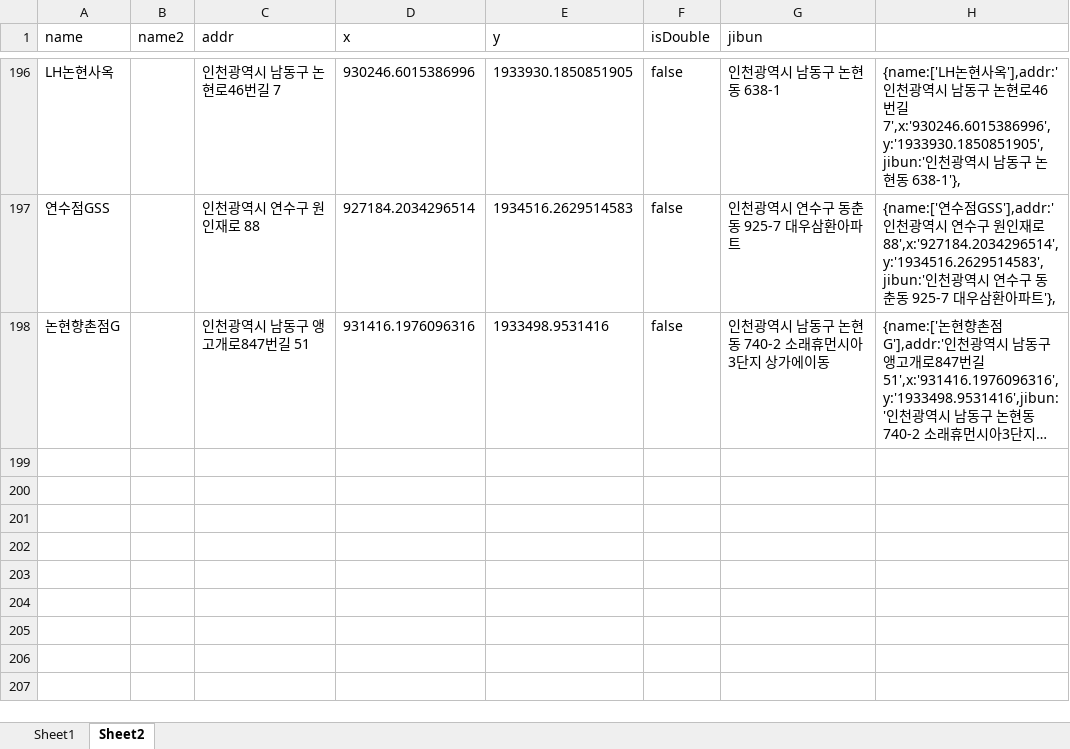
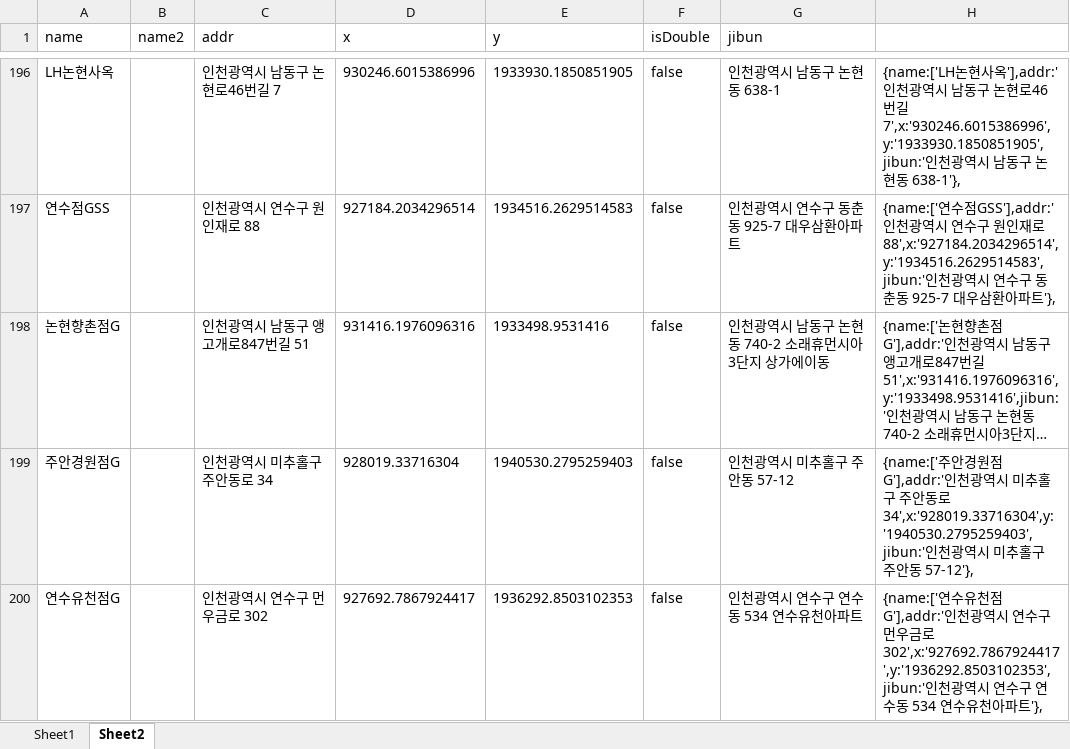
Before and after one commit to hyeokpark/atm, an Excel workbook: atm_v0.02.xlsx, sheet Sheet2, drawn as a sheet; only a part is shown, gaps mark what is left out; long unchanged cells end in …; values as stored, in another font and other column widths than the file's, no borders; the diff names each change by its address in the sheet, - before the commit and + after, or states it on an @@ line.

```diff
--- a/atm_v0.02.xlsx (sheet Sheet2)
+++ b/atm_v0.02.xlsx (sheet Sheet2)
+row 199: 주안경원점G |  | 인천광역시 미추홀구 주안동로 34 | 928019.33716304 | 1940530.2795259403 | false | 인천광역시 미추홀구 주안동 57-12 | {name:['주안경원점G'],addr:'인천광역시 미추홀구 주안동로 34',x:'928019.33716304',y:'1940530.2795259403',jibun:'인천광역시 미추홀구 주안동 57-12'},
+row 200: 연수유천점G |  | 인천광역시 연수구 먼우금로 302 | 927692.7867924417 | 1936292.8503102353 | false | 인천광역시 연수구 연수동 534 연수유천아파트 | {name:['연수유천점G'],addr:'인천광역시 연수구 먼우금로 302',x:'927692.7867924417',y:'1936292.8503102353',jibun:'인천광역시 연수구 연수동 534 연수유천아파트'},
```
Also changed, not shown: 1 other file.
